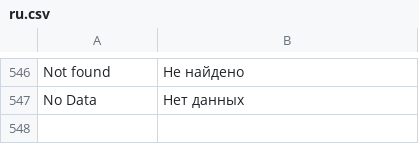
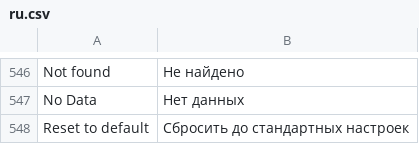
Before and after one commit to vrslev/comfort, a CSV file: comfort/translations/ru.csv, drawn as a sheet; only a part is shown, gaps mark what is left out; the diff names each change by its address in the sheet, - before the commit and + after, or states it on an @@ line.

Commit message:
fix(Translations): Add missing translation after bumping Frappe

```diff
--- a/comfort/translations/ru.csv
+++ b/comfort/translations/ru.csv
+row 548: Reset to default | Сбросить до стандартных настроек
```
